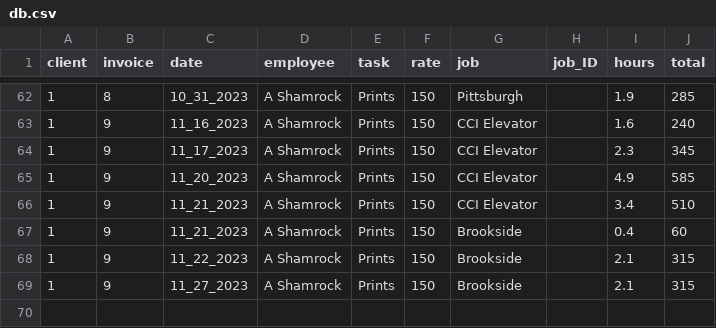
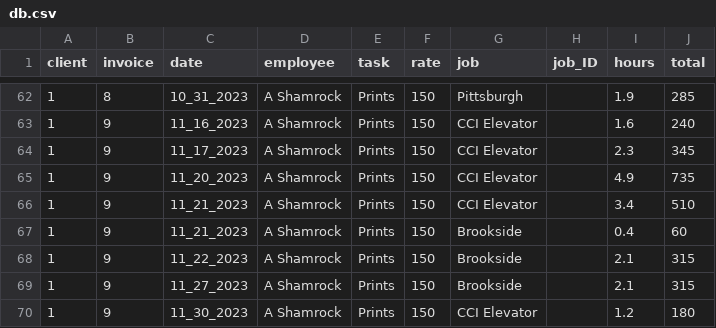
Before and after one commit to ashamrock/TestTable, a CSV file: db.csv, drawn as a sheet; only a part is shown, gaps mark what is left out.

Commit message:
Update db.csv

```diff
--- a/db.csv
+++ b/db.csv
@@ -64,3 +64,3 @@ client,invoice,date,employee,task,rate,job,job_ID,hours,total
 1,9,11_17_2023,A Shamrock,Prints,150,CCI Elevator,,2.3,345
-1,9,11_20_2023,A Shamrock,Prints,150,CCI Elevator,,4.9,585
+1,9,11_20_2023,A Shamrock,Prints,150,CCI Elevator,,4.9,735
 1,9,11_21_2023,A Shamrock,Prints,150,CCI Elevator,,3.4,510
@@ -69 +69,2 @@ client,invoice,date,employee,task,rate,job,job_ID,hours,total
 1,9,11_27_2023,A Shamrock,Prints,150,Brookside,,2.1,315
+1,9,11_30_2023,A Shamrock,Prints,150,CCI Elevator,,1.2,180
```
